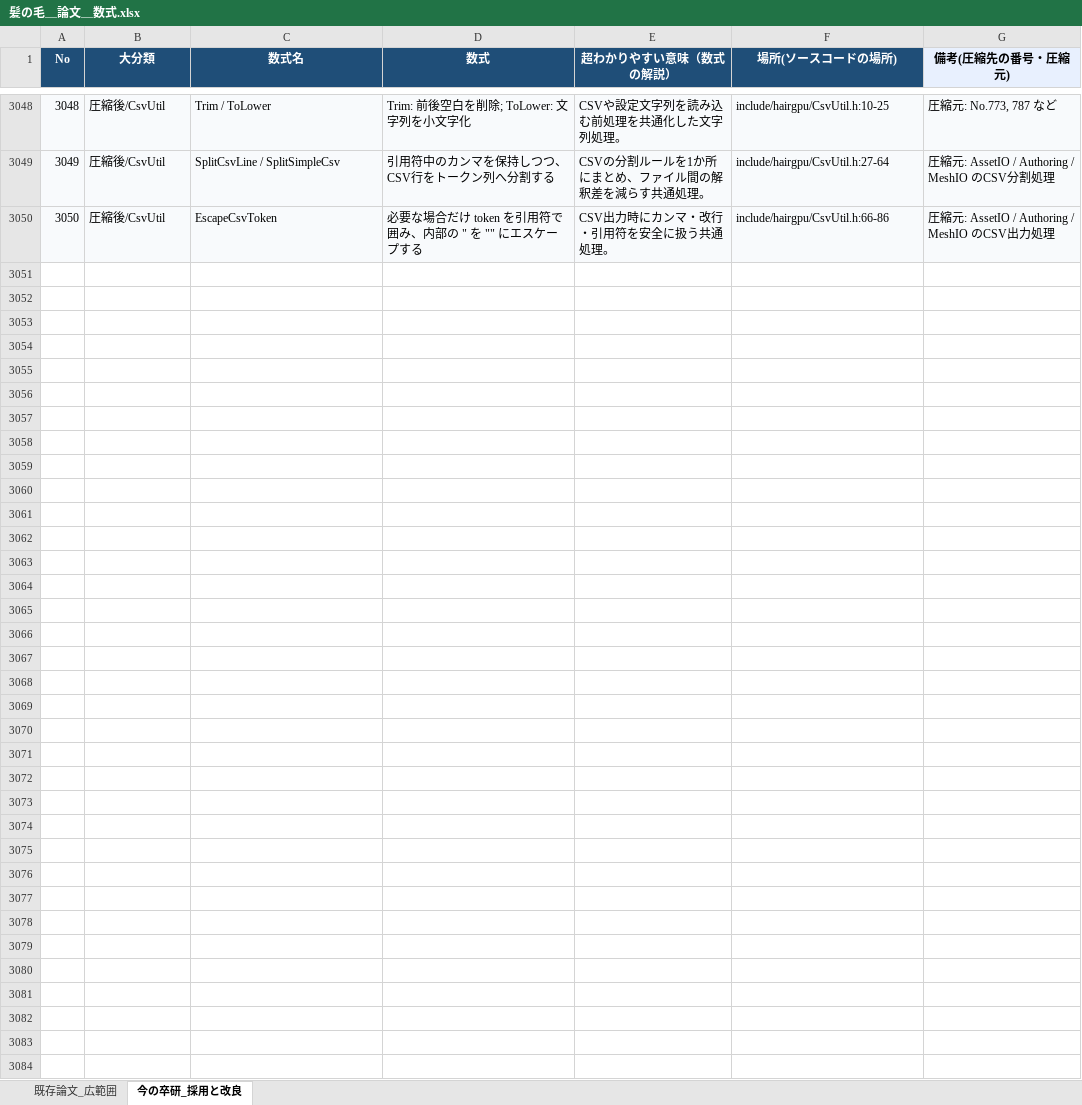
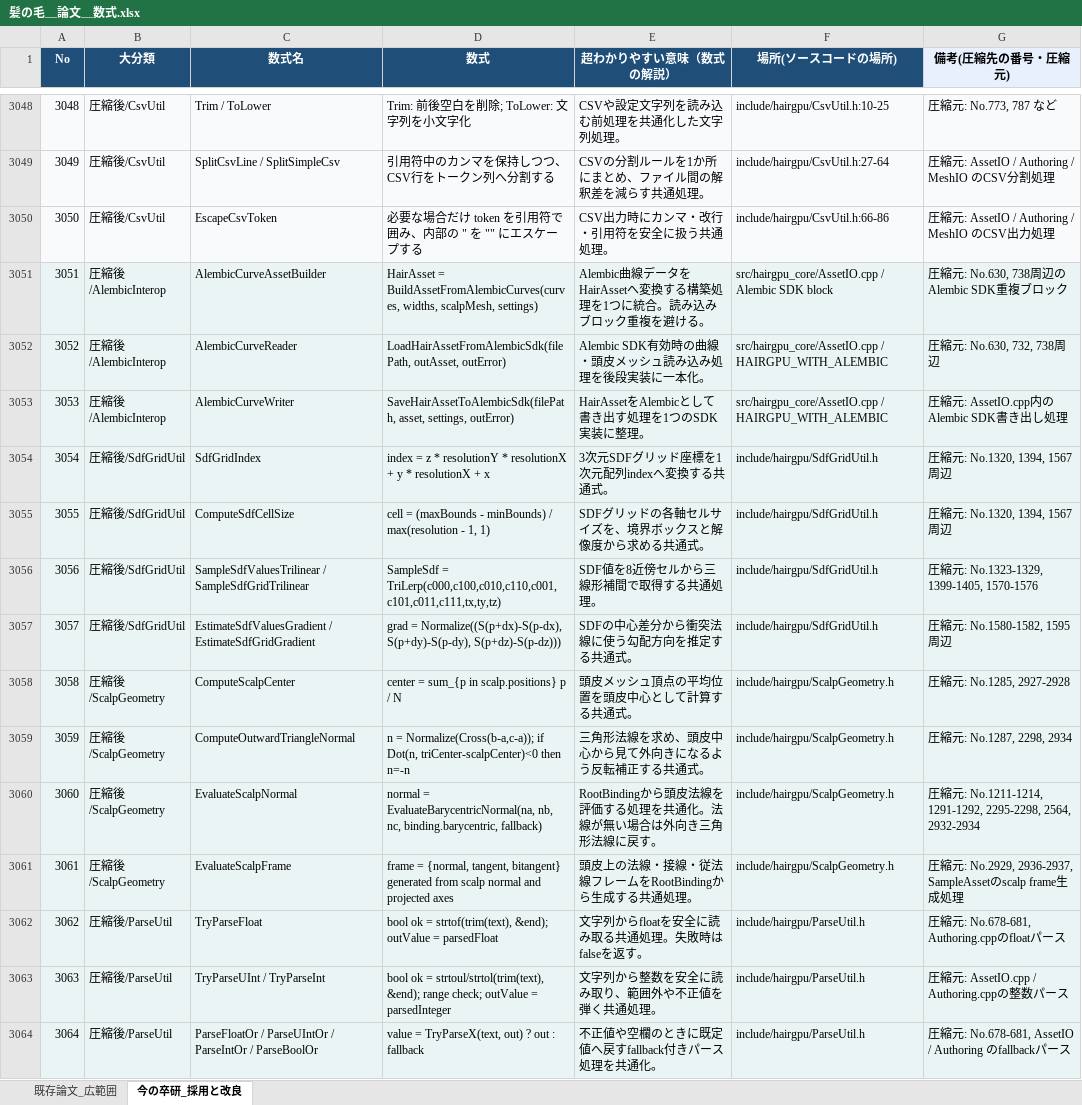
Before and after one commit to MKyosei2/HairSystem, an Excel workbook: 髪の毛＿論文＿数式.xlsx, sheet 今の卒研_採用と改良, drawn as a sheet; only a part is shown, gaps mark what is left out; values as stored, in another font and other column widths than the file's, no borders; the diff covers the shown part only; the diff names each change by its address in the sheet, - before the commit and + after, or states it on an @@ line.

Commit message:
60.4
Excel改修

```diff
--- a/髪の毛＿論文＿数式.xlsx (sheet 今の卒研_採用と改良)
+++ b/髪の毛＿論文＿数式.xlsx (sheet 今の卒研_採用と改良)
+row 3051: 3051 | 圧縮後/AlembicInterop | AlembicCurveAssetBuilder | HairAsset = BuildAssetFromAlembicCurves(curves, widths, scalpMesh, settings) | Alembic曲線データをHairAssetへ変換する構築処理を1つに統合。読み込みブロック重複を避ける。 | src/hairgpu_core/AssetIO.cpp / Alembic SDK block | 圧縮元: No.630, 738周辺のAlembic SDK重複ブロック
+row 3052: 3052 | 圧縮後/AlembicInterop | AlembicCurveReader | LoadHairAssetFromAlembicSdk(filePath, outAsset, outError) | Alembic SDK有効時の曲線・頭皮メッシュ読み込み処理を後段実装に一本化。 | src/hairgpu_core/AssetIO.cpp / HAIRGPU_WITH_ALEMBIC | 圧縮元: No.630, 732, 738周辺
+row 3053: 3053 | 圧縮後/AlembicInterop | AlembicCurveWriter | SaveHairAssetToAlembicSdk(filePath, asset, settings, outError) | HairAssetをAlembicとして書き出す処理を1つのSDK実装に整理。 | src/hairgpu_core/AssetIO.cpp / HAIRGPU_WITH_ALEMBIC | 圧縮元: AssetIO.cpp内のAlembic SDK書き出し処理
+row 3054: 3054 | 圧縮後/SdfGridUtil | SdfGridIndex | index = z * resolutionY * resolutionX + y * resolutionX + x | 3次元SDFグリッド座標を1次元配列indexへ変換する共通式。 | include/hairgpu/SdfGridUtil.h | 圧縮元: No.1320, 1394, 1567周辺
+row 3055: 3055 | 圧縮後/SdfGridUtil | ComputeSdfCellSize | cell = (maxBounds - minBounds) / max(resolution - 1, 1) | SDFグリッドの各軸セルサイズを、境界ボックスと解像度から求める共通式。 | include/hairgpu/SdfGridUtil.h | 圧縮元: No.1320, 1394, 1567周辺
+row 3056: 3056 | 圧縮後/SdfGridUtil | SampleSdfValuesTrilinear / SampleSdfGridTrilinear | SampleSdf = TriLerp(c000,c100,c010,c110,c001,c101,c011,c111,tx,ty,tz) | SDF値を8近傍セルから三線形補間で取得する共通処理。 | include/hairgpu/SdfGridUtil.h | 圧縮元: No.1323-1329, 1399-1405, 1570-1576
+row 3057: 3057 | 圧縮後/SdfGridUtil | EstimateSdfValuesGradient / EstimateSdfGridGradient | grad = Normalize((S(p+dx)-S(p-dx), S(p+dy)-S(p-dy), S(p+dz)-S(p-dz))) | SDFの中心差分から衝突法線に使う勾配方向を推定する共通式。 | include/hairgpu/SdfGridUtil.h | 圧縮元: No.1580-1582, 1595周辺
+row 3058: 3058 | 圧縮後/ScalpGeometry | ComputeScalpCenter | center = sum_{p in scalp.positions} p / N | 頭皮メッシュ頂点の平均位置を頭皮中心として計算する共通式。 | include/hairgpu/ScalpGeometry.h | 圧縮元: No.1285, 2927-2928
+row 3059: 3059 | 圧縮後/ScalpGeometry | ComputeOutwardTriangleNormal | n = Normalize(Cross(b-a,c-a)); if Dot(n, triCenter-scalpCenter)<0 then n=-n | 三角形法線を求め、頭皮中心から見て外向きになるよう反転補正する共通式。 | include/hairgpu/ScalpGeometry.h | 圧縮元: No.1287, 2298, 2934
+row 3060: 3060 | 圧縮後/ScalpGeometry | EvaluateScalpNormal | normal = EvaluateBarycentricNormal(na, nb, nc, binding.barycentric, fallback) | RootBindingから頭皮法線を評価する処理を共通化。法線が無い場合は外向き三角形法線に戻す。 | include/hairgpu/ScalpGeometry.h | 圧縮元: No.1211-1214, 1291-1292, 2295-2298, 2564, 2932-2934
+row 3061: 3061 | 圧縮後/ScalpGeometry | EvaluateScalpFrame | frame = {normal, tangent, bitangent} generated from scalp normal and projected axes | 頭皮上の法線・接線・従法線フレームをRootBindingから生成する共通処理。 | include/hairgpu/ScalpGeometry.h | 圧縮元: No.2929, 2936-2937, SampleAssetのscalp frame生成処理
+row 3062: 3062 | 圧縮後/ParseUtil | TryParseFloat | bool ok = strtof(trim(text), &end); outValue = parsedFloat | 文字列からfloatを安全に読み取る共通処理。失敗時はfalseを返す。 | include/hairgpu/ParseUtil.h | 圧縮元: No.678-681, Authoring.cppのfloatパース
+row 3063: 3063 | 圧縮後/ParseUtil | TryParseUInt / TryParseInt | bool ok = strtoul/strtol(trim(text), &end); range check; outValue = parsedInteger | 文字列から整数を安全に読み取り、範囲外や不正値を弾く共通処理。 | include/hairgpu/ParseUtil.h | 圧縮元: AssetIO.cpp / Authoring.cppの整数パース
+row 3064: 3064 | 圧縮後/ParseUtil | ParseFloatOr / ParseUIntOr / ParseIntOr / ParseBoolOr | value = TryParseX(text, out) ? out : fallback | 不正値や空欄のときに既定値へ戻すfallback付きパース処理を共通化。 | include/hairgpu/ParseUtil.h | 圧縮元: No.678-681, AssetIO / Authoring のfallbackパース
```
Also changed, not shown: 13 added rows and 137 edited cells elsewhere in this sheet.
